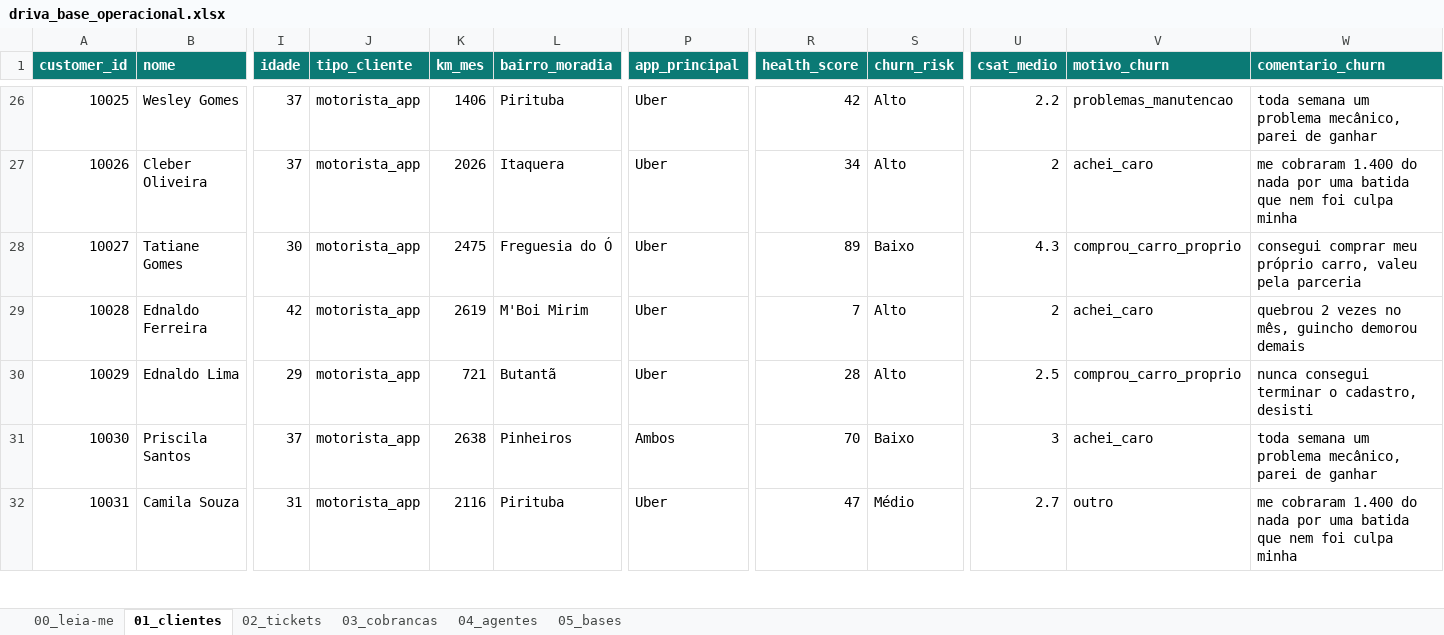
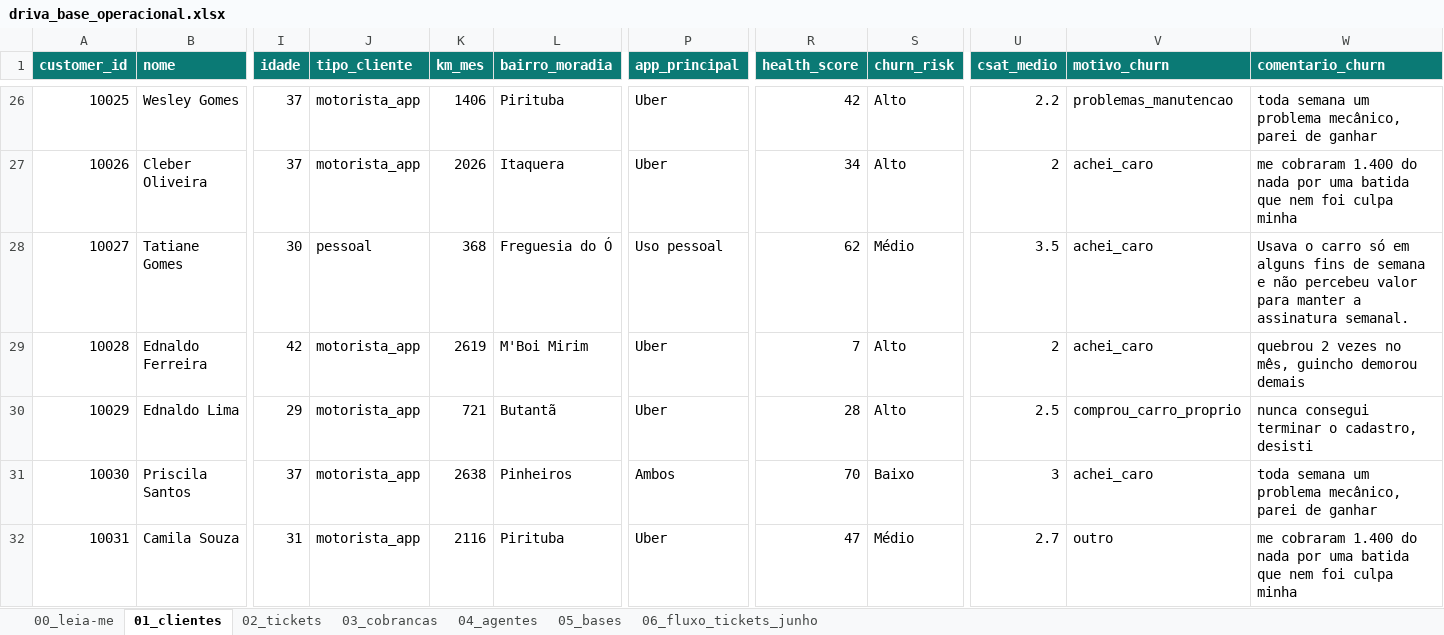
Before and after one commit to murielauler/desafio-driva, an Excel workbook: downloads/driva_base_operacional.xlsx, sheet 01_clientes, drawn as a sheet; only a part is shown, gaps mark what is left out; values as stored, in another font and other column widths than the file's, no borders; the diff covers the shown part only; the diff names each change by its address in the sheet, - before the commit and + after, or states it on an @@ line.

Commit message:
Atualiza base operacional e análise de tickets da Driva

```diff
--- a/downloads/driva_base_operacional.xlsx (sheet 01_clientes)
+++ b/downloads/driva_base_operacional.xlsx (sheet 01_clientes)
+sheet tab: 06_fluxo_tickets_junho
-J28 (tipo_cliente): motorista_app
+J28 (tipo_cliente): pessoal
-K28 (km_mes): 2475
+K28 (km_mes): 368
-P28 (app_principal): Uber
+P28 (app_principal): Uso pessoal
-R28 (health_score): 89
+R28 (health_score): 62
-S28 (churn_risk): Baixo
+S28 (churn_risk): Médio
-U28 (csat_medio): 4.3
+U28 (csat_medio): 3.5
-V28 (motivo_churn): comprou_carro_proprio
+V28 (motivo_churn): achei_caro
-W28 (comentario_churn): consegui comprar meu próprio carro, valeu pela parceria
+W28 (comentario_churn): Usava o carro só em alguns fins de semana e não percebeu valor para manter a assinatura semanal.
```
Also changed, not shown: 118 edited cells elsewhere in this sheet, sheet 00_leia-me, 1 other file.
